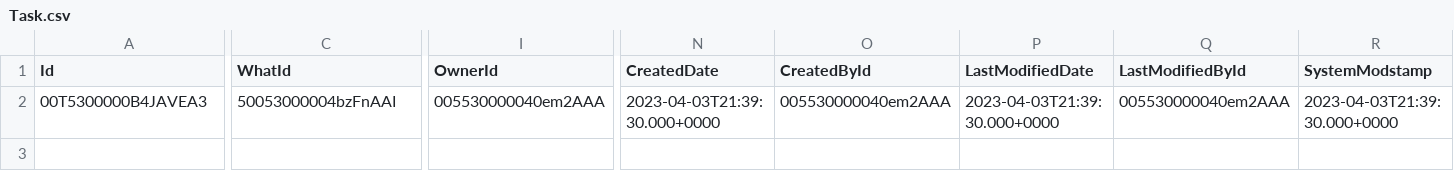
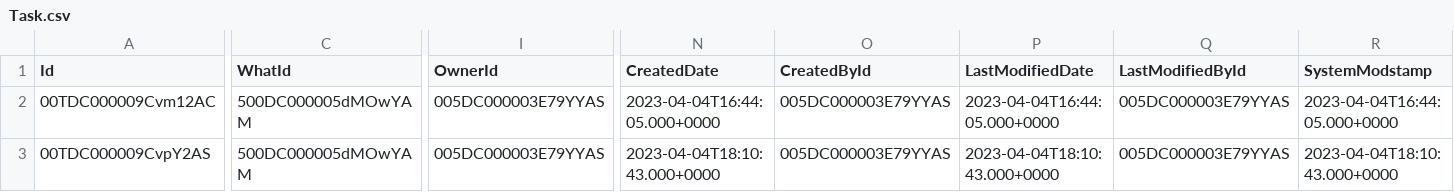
Before and after one commit to SFDC-Assets/TLDR-Button, a CSV file: data/Task.csv, drawn as a sheet; only a part is shown, gaps mark what is left out; rows hold the shown columns only; the diff names each change by its address in the sheet, - before the commit and + after, or states it on an @@ line.

```diff
--- a/data/Task.csv
+++ b/data/Task.csv
-A2 (Id): 00T5300000B4JAVEA3
+A2 (Id): 00TDC000009Cvm12AC
-C2 (WhatId): 50053000004bzFnAAI
+C2 (WhatId): 500DC000005dMOwYAM
-I2 (OwnerId): 005530000040em2AAA
+I2 (OwnerId): 005DC000003E79YYAS
-N2 (CreatedDate): 2023-04-03T21:39:30.000+0000
+N2 (CreatedDate): 2023-04-04T16:44:05.000+0000
-O2 (CreatedById): 005530000040em2AAA
+O2 (CreatedById): 005DC000003E79YYAS
-P2 (LastModifiedDate): 2023-04-03T21:39:30.000+0000
+P2 (LastModifiedDate): 2023-04-04T16:44:05.000+0000
-Q2 (LastModifiedById): 005530000040em2AAA
+Q2 (LastModifiedById): 005DC000003E79YYAS
-R2 (SystemModstamp): 2023-04-03T21:39:30.000+0000
+R2 (SystemModstamp): 2023-04-04T16:44:05.000+0000
+row 3: 00TDC000009CvpY2AS | 500DC000005dMOwYAM | 005DC000003E79YYAS | 2023-04-04T18:10:43.000+0000 | 005DC000003E79YYAS | 2023-04-04T18:10:43.000+0000 | 005DC000003E79YYAS | 2023-04-04T18:10:43.000+0000
```
Also changed, not shown: data/Case.csv.
